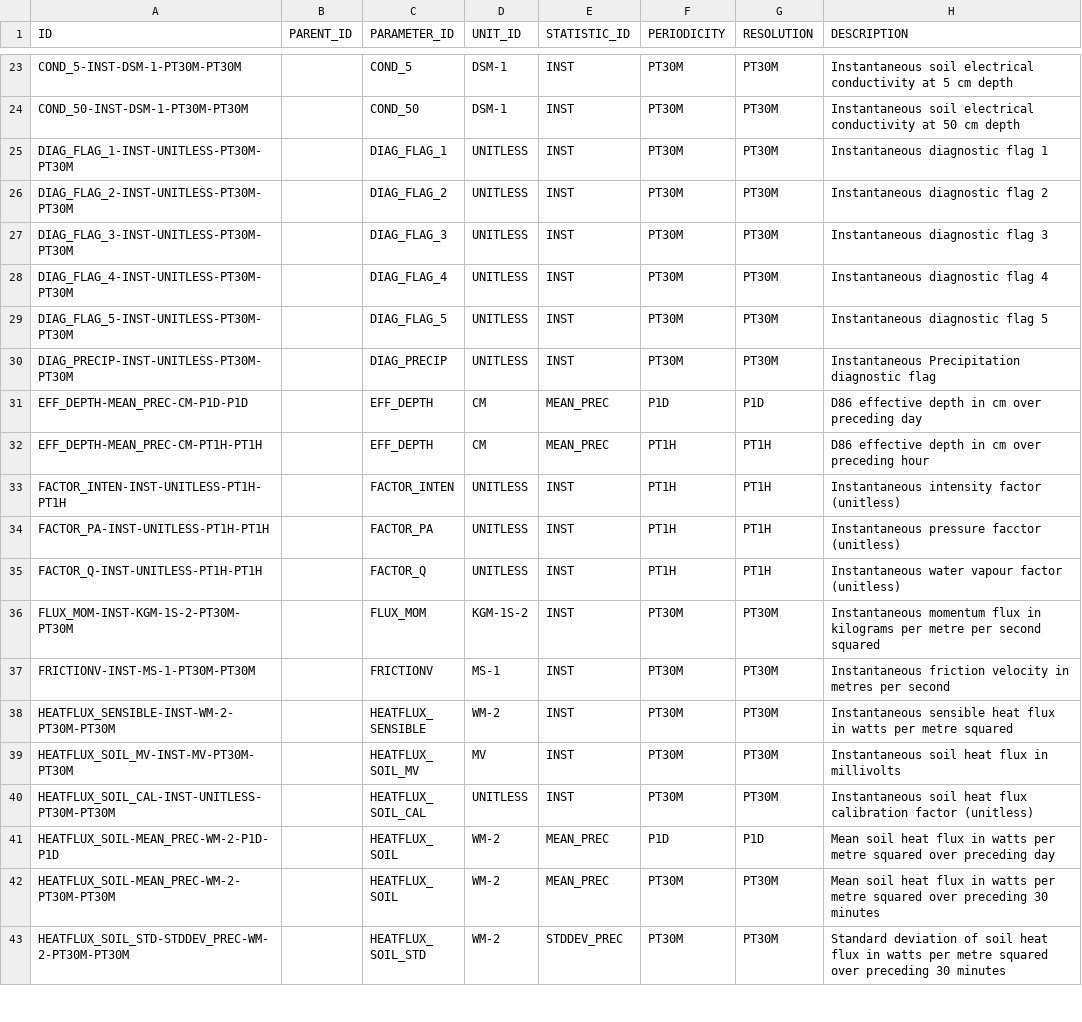
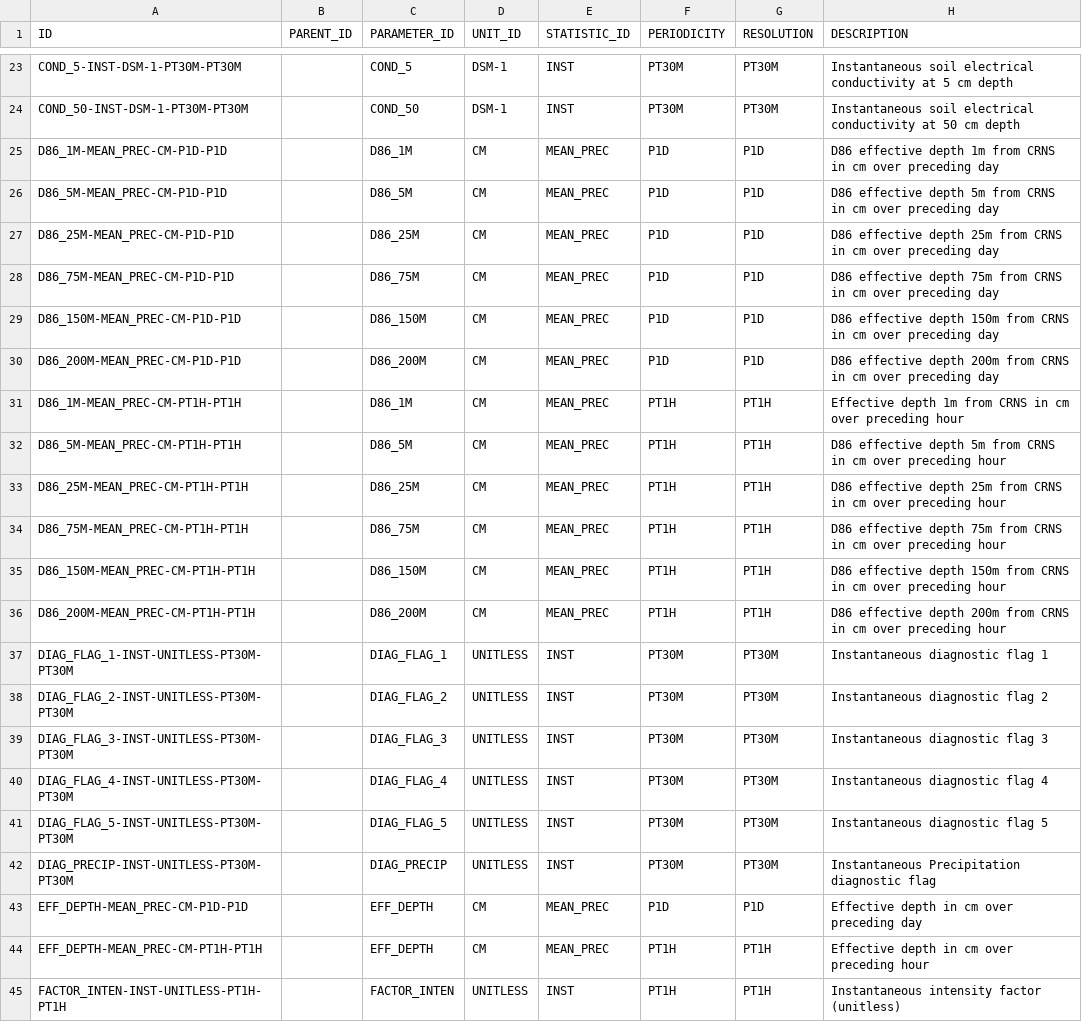
Before and after one commit to NERC-CEH/fdri-discovery, a CSV file: sample_data/src/MEASURES.csv, drawn as a sheet; only a part is shown, gaps mark what is left out; the shorter side is filled out with more unchanged rows.

```diff
--- a/sample_data/src/MEASURES.csv
+++ b/sample_data/src/MEASURES.csv
@@ -24,2 +24,14 @@ COND_5-INST-DSM-1-PT30M-PT30M,,COND_5,DSM-1,INST,PT30M,PT30M,Instantaneous soil
 COND_50-INST-DSM-1-PT30M-PT30M,,COND_50,DSM-1,INST,PT30M,PT30M,Instantaneous soil electrical conductivity at 50 cm depth
+D86_1M-MEAN_PREC-CM-P1D-P1D,,D86_1M,CM,MEAN_PREC,P1D,P1D,D86 effective depth 1m from CRNS in cm over preceding day
+D86_5M-MEAN_PREC-CM-P1D-P1D,,D86_5M,CM,MEAN_PREC,P1D,P1D,D86 effective depth 5m from CRNS in cm over preceding day
+D86_25M-MEAN_PREC-CM-P1D-P1D,,D86_25M,CM,MEAN_PREC,P1D,P1D,D86 effective depth 25m from CRNS in cm over preceding day
+D86_75M-MEAN_PREC-CM-P1D-P1D,,D86_75M,CM,MEAN_PREC,P1D,P1D,D86 effective depth 75m from CRNS in cm over preceding day
+D86_150M-MEAN_PREC-CM-P1D-P1D,,D86_150M,CM,MEAN_PREC,P1D,P1D,D86 effective depth 150m from CRNS in cm over preceding day
+D86_200M-MEAN_PREC-CM-P1D-P1D,,D86_200M,CM,MEAN_PREC,P1D,P1D,D86 effective depth 200m from CRNS in cm over preceding day
+D86_1M-MEAN_PREC-CM-PT1H-PT1H,,D86_1M,CM,MEAN_PREC,PT1H,PT1H,Effective depth 1m from CRNS in cm over preceding hour
+D86_5M-MEAN_PREC-CM-PT1H-PT1H,,D86_5M,CM,MEAN_PREC,PT1H,PT1H,D86 effective depth 5m from CRNS in cm over preceding hour
+D86_25M-MEAN_PREC-CM-PT1H-PT1H,,D86_25M,CM,MEAN_PREC,PT1H,PT1H,D86 effective depth 25m from CRNS in cm over preceding hour
+D86_75M-MEAN_PREC-CM-PT1H-PT1H,,D86_75M,CM,MEAN_PREC,PT1H,PT1H,D86 effective depth 75m from CRNS in cm over preceding hour
+D86_150M-MEAN_PREC-CM-PT1H-PT1H,,D86_150M,CM,MEAN_PREC,PT1H,PT1H,D86 effective depth 150m from CRNS in cm over preceding hour
+D86_200M-MEAN_PREC-CM-PT1H-PT1H,,D86_200M,CM,MEAN_PREC,PT1H,PT1H,D86 effective depth 200m from CRNS in cm over preceding hour
 DIAG_FLAG_1-INST-UNITLESS-PT30M-PT30M,,DIAG_FLAG_1,UNITLESS,INST,PT30M,PT30M,Instantaneous diagnostic flag 1
@@ -30,4 +42,4 @@ DIAG_FLAG_5-INST-UNITLESS-PT30M-PT30M,,DIAG_FLAG_5,UNITLESS,INST,PT30M,PT30M,Ins
 DIAG_PRECIP-INST-UNITLESS-PT30M-PT30M,,DIAG_PRECIP,UNITLESS,INST,PT30M,PT30M,Instantaneous Precipitation diagnostic flag
-EFF_DEPTH-MEAN_PREC-CM-P1D-P1D,,EFF_DEPTH,CM,MEAN_PREC,P1D,P1D,D86 effective depth in cm over preceding day
-EFF_DEPTH-MEAN_PREC-CM-PT1H-PT1H,,EFF_DEPTH,CM,MEAN_PREC,PT1H,PT1H,D86 effective depth in cm over preceding hour
+EFF_DEPTH-MEAN_PREC-CM-P1D-P1D,,EFF_DEPTH,CM,MEAN_PREC,P1D,P1D,Effective depth in cm over preceding day
+EFF_DEPTH-MEAN_PREC-CM-PT1H-PT1H,,EFF_DEPTH,CM,MEAN_PREC,PT1H,PT1H,Effective depth in cm over preceding hour
 FACTOR_INTEN-INST-UNITLESS-PT1H-PT1H,,FACTOR_INTEN,UNITLESS,INST,PT1H,PT1H,Instantaneous intensity factor (unitless)
```
Also changed, not shown: sample_data/src/PARAMETERS_IDS.csv, 1 other file.
